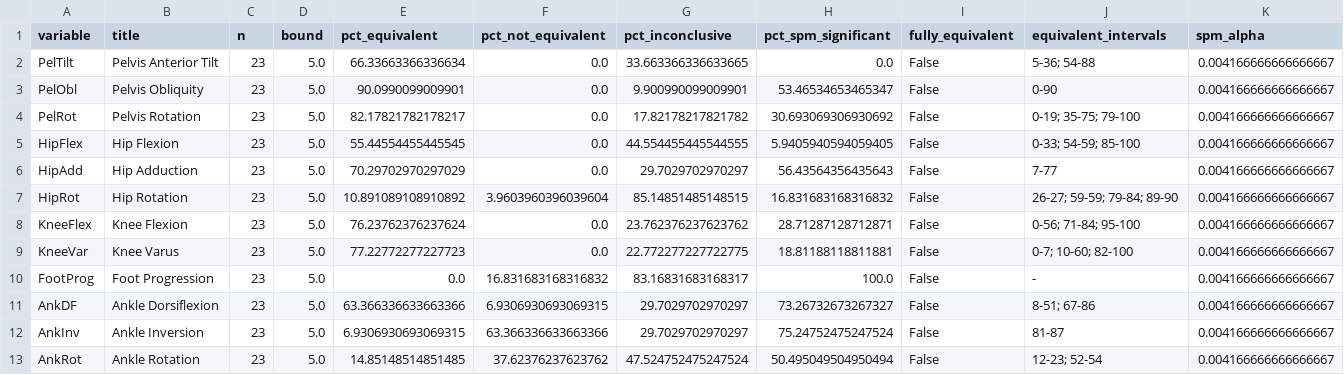
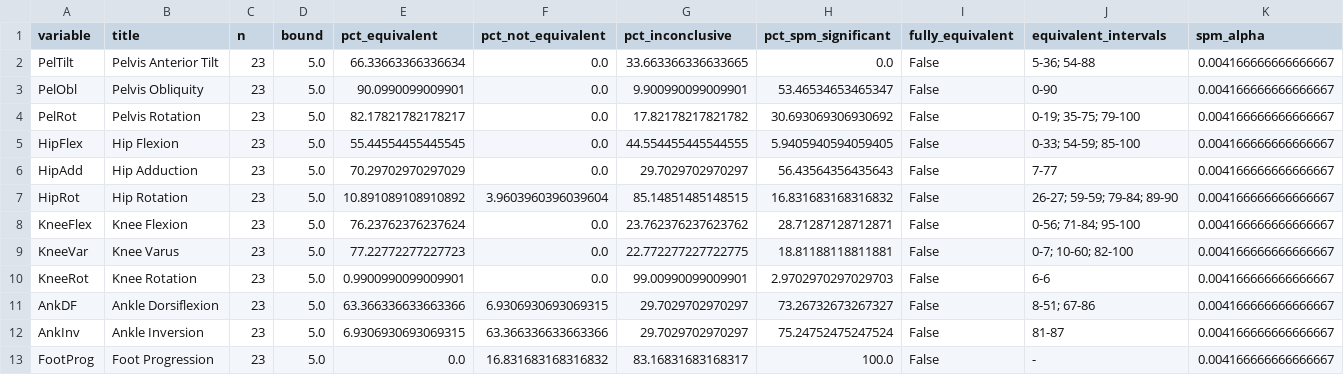
Before and after one commit to m-a-robinson/markerless-equivalence, a CSV file: python_analysis/results/equivalence_5deg_summary.csv, drawn as a sheet; only a part is shown; removed rows and columns are numbered as before the commit, all else as after; rows hold the shown columns only; the diff names each change by its address in the sheet, - before the commit and + after, or states it on an @@ line.

```diff
--- a/python_analysis/results/equivalence_5deg_summary.csv
+++ b/python_analysis/results/equivalence_5deg_summary.csv
+row 10: KneeRot | Knee Rotation | 23 | 5.0 | 0.9900990099009901 | 0.0 | 99.00990099009901 | 2.9702970297029703 | False | 6-6 | 0.004166666666666667
-row 13: AnkRot | Ankle Rotation | 23 | 5.0 | 14.85148514851485 | 37.62376237623762 | 47.524752475247524 | 50.495049504950494 | False | 12-23; 52-54 | 0.004166666666666667
@@ row 10 moved to row 13: FootProg @@
```
Also changed, not shown: python_analysis/results/loa_5deg_summary.csv, python_analysis/results/table1_5deg.csv, 20 other files.
